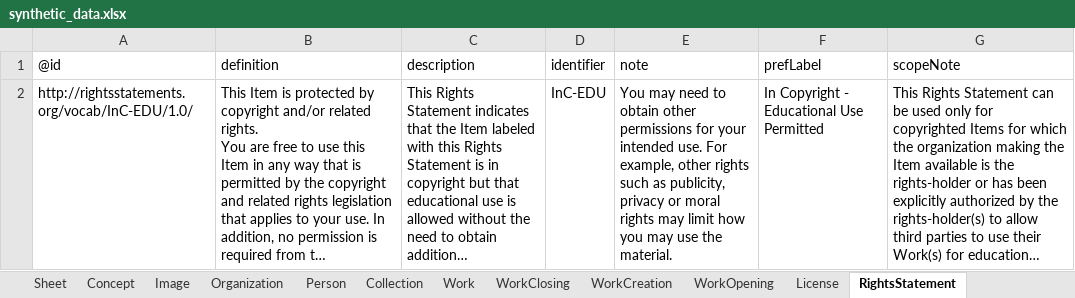
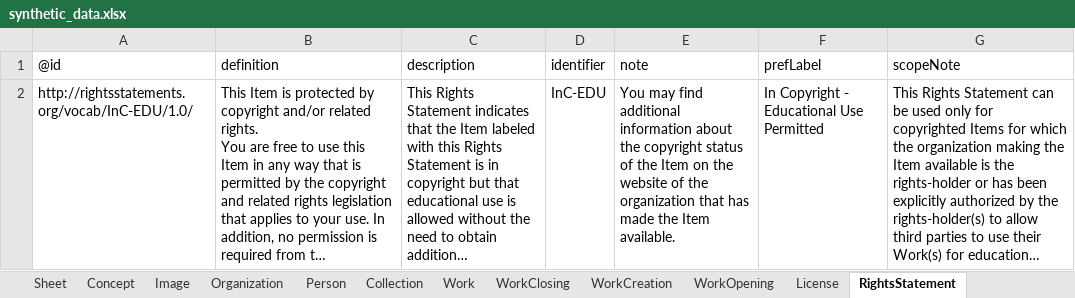
Before and after one commit to paradicms/paradicms, an Excel workbook: data/synthetic/synthetic_data.xlsx, sheet RightsStatement, drawn as a sheet; long unchanged cells end in …; values as stored, in another font and other column widths than the file's, no borders; the diff names each change by its address in the sheet, - before the commit and + after, or states it on an @@ line.

```diff
--- a/data/synthetic/synthetic_data.xlsx (sheet RightsStatement)
+++ b/data/synthetic/synthetic_data.xlsx (sheet RightsStatement)
-E2 (note): You may need to obtain other permissions for your intended use. For example, other rights such as publicity, privacy or moral rights may limit how you may use the material.
+E2 (note): You may find additional information about the copyright status of the Item on the website of the organization that has made the Item available.
```
Also changed, not shown: sheet Person, sheet Concept, 6 other files.
